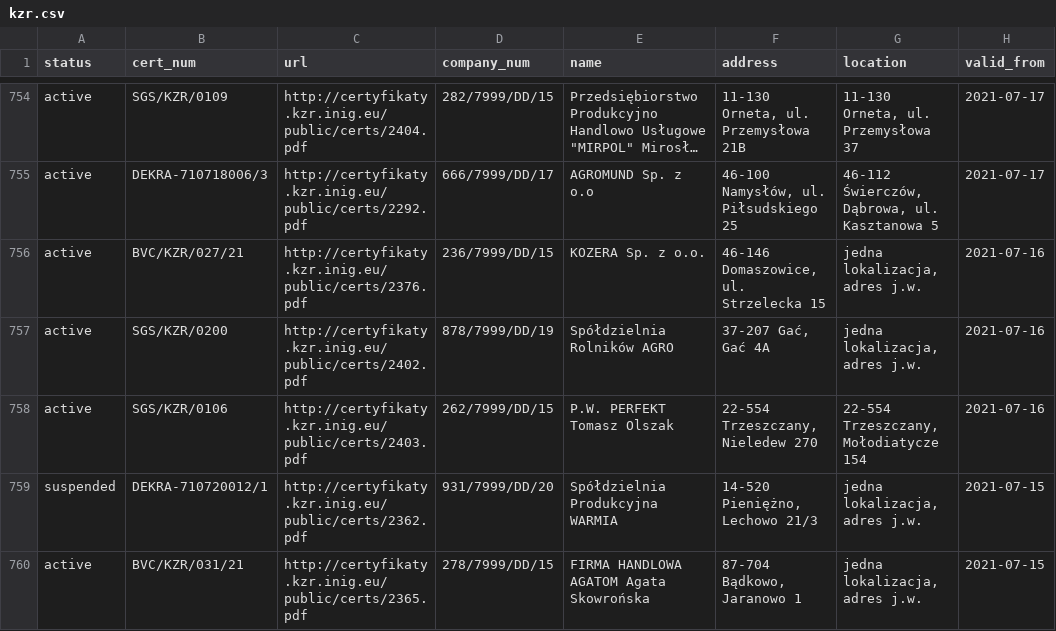
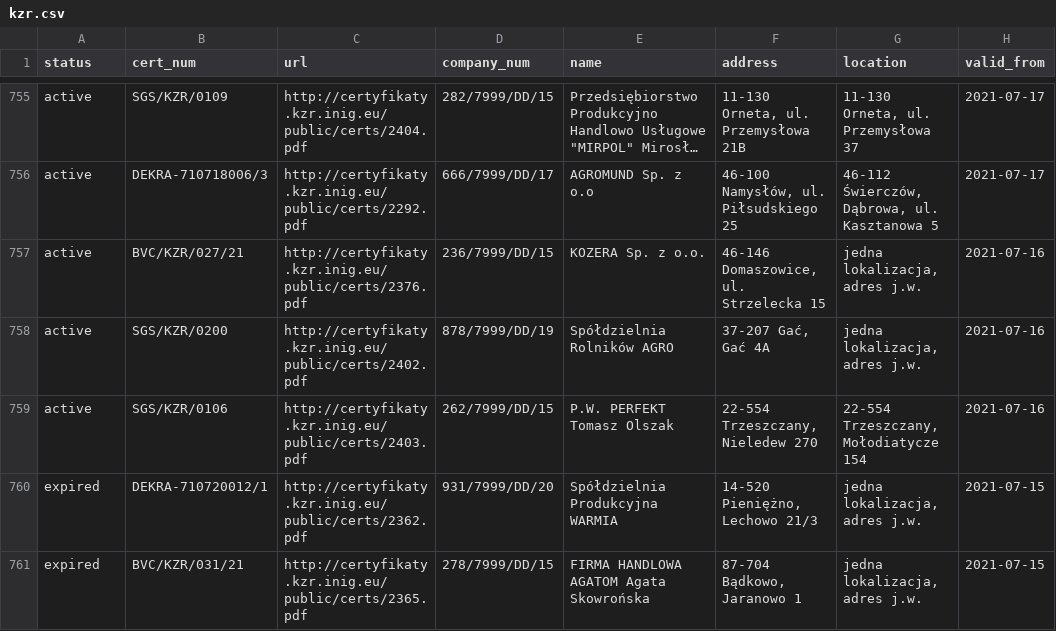
Before and after one commit to jandolezal/certificates, a CSV file: data/kzr.csv, drawn as a sheet; only a part is shown, gaps mark what is left out; long unchanged cells end in …; addresses are those after the commit; the diff covers the shown part only; the diff names each change by its address in the sheet, - before the commit and + after, or states it on an @@ line.

```diff
--- a/data/kzr.csv
+++ b/data/kzr.csv
-A760 (status): suspended
+A760 (status): expired
-A761 (status): active
+A761 (status): expired
```
Also changed, not shown: 1 added row and 4 edited cells elsewhere in this file.
